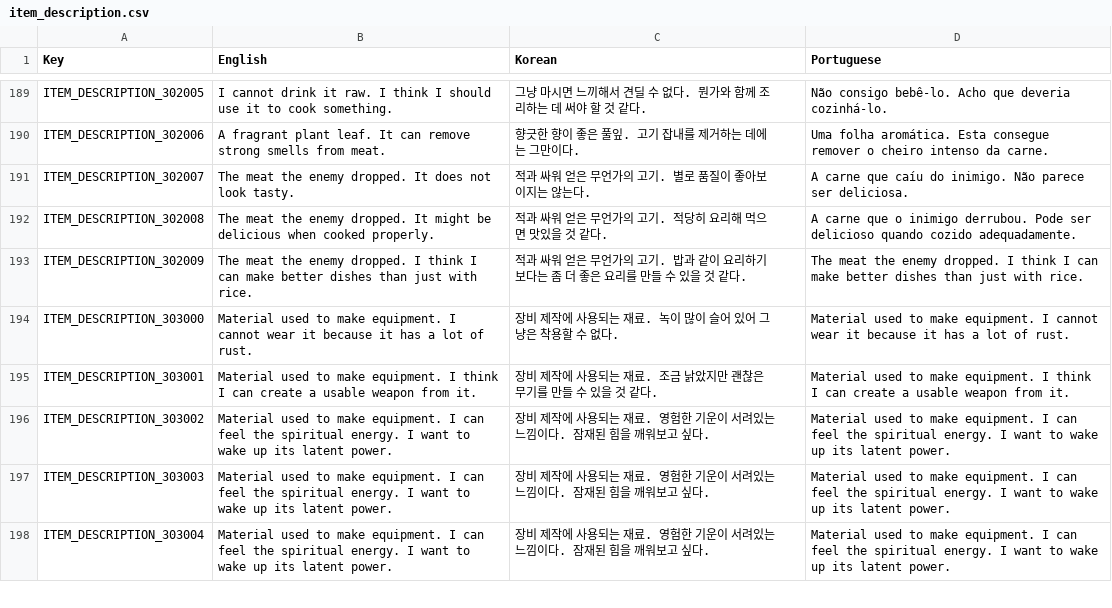
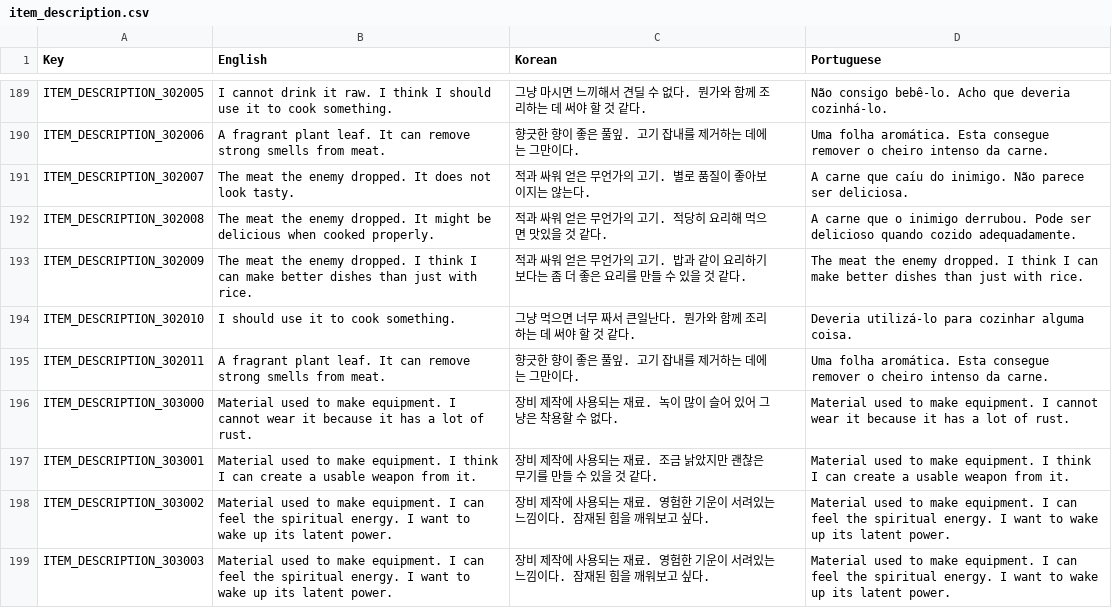
Before and after one commit to planetarium/NineChronicles, a CSV file: nekoyume/Assets/StreamingAssets/Localization/item_description.csv, drawn as a sheet; only a part is shown, gaps mark what is left out; the shorter side is filled out with more unchanged rows.

Commit message:
Fix PVP reward balance Fix new material items Fix new consumable recipes Fix NCG equipment to disabled

```diff
--- a/nekoyume/Assets/StreamingAssets/Localization/item_description.csv
+++ b/nekoyume/Assets/StreamingAssets/Localization/item_description.csv
@@ -193,2 +193,4 @@ ITEM_DESCRIPTION_302008,"The meat the enemy dropped. It might be delicious when
 ITEM_DESCRIPTION_302009,"The meat the enemy dropped. I think I can make better dishes than just with rice.","적과 싸워 얻은 무언가의 고기. 밥과 같이 요리하기보다는 좀 더 좋은 요리를 만들 수 있을 것 같다.","The meat the enemy dropped. I think I can make better dishes than just with rice."
+ITEM_DESCRIPTION_302010,"I should use it to cook something.","그냥 먹으면 너무 짜서 큰일난다. 뭔가와 함께 조리하는 데 써야 할 것 같다.","Deveria utilizá-lo para cozinhar alguma coisa."
+ITEM_DESCRIPTION_302011,"A fragrant plant leaf. It can remove strong smells from meat.","향긋한 향이 좋은 풀잎. 고기 잡내를 제거하는 데에는 그만이다.","Uma folha aromática. Esta consegue remover o cheiro intenso da carne."
 ITEM_DESCRIPTION_303000,"Material used to make equipment. I cannot wear it because it has a lot of rust.","장비 제작에 사용되는 재료. 녹이 많이 슬어 있어 그냥은 착용할 수 없다.","Material used to make equipment. I cannot wear it because it has a lot of rust."
```
Also changed, not shown: nekoyume/Assets/AddressableAssets/TableCSV/Item/ConsumableItemRecipeSheet.csv, nekoyume/Assets/AddressableAssets/TableCSV/WorldAndStage/StageSheet.csv, 8 other files.
